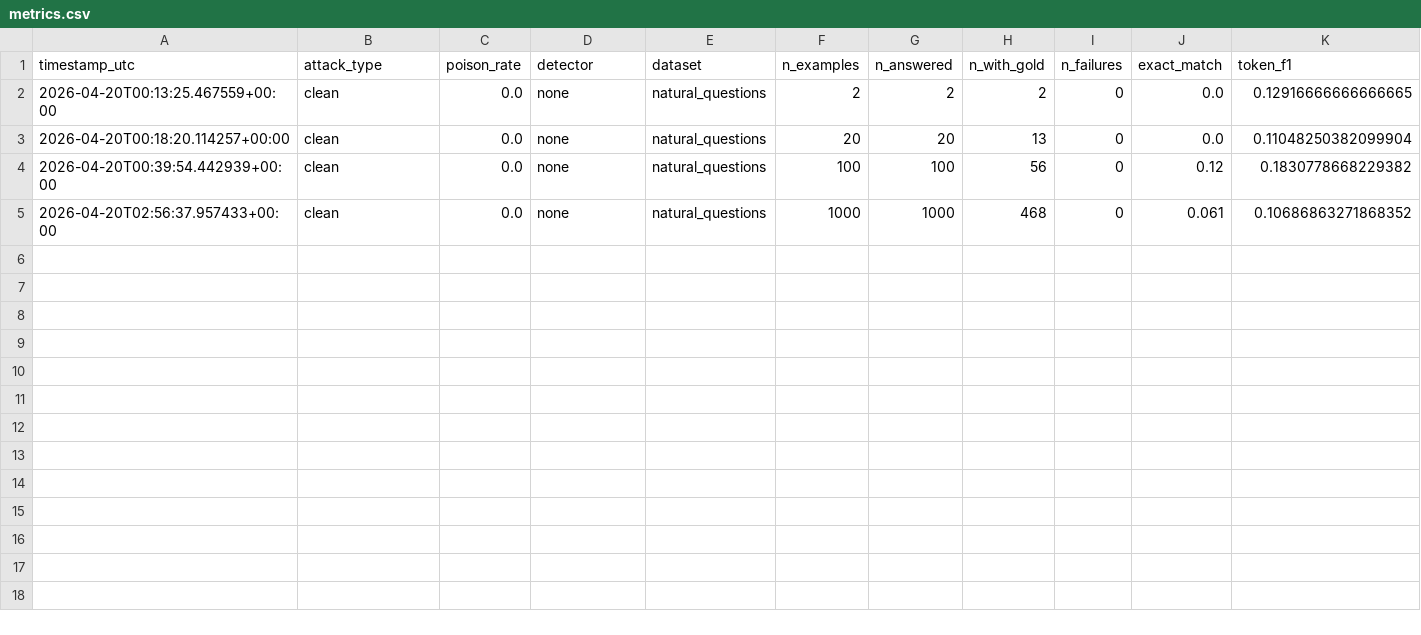
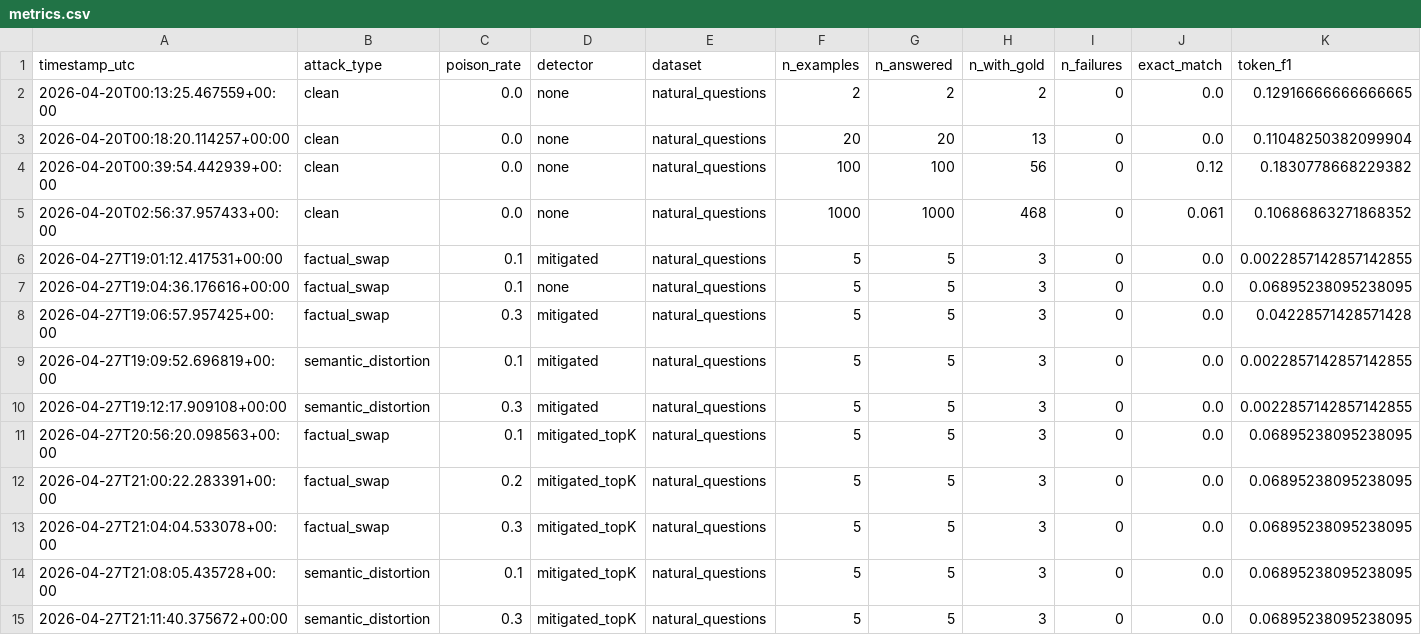
Before and after one commit to vpate160/KRR-Final-Project, a CSV file: results/metrics.csv, drawn as a sheet; only a part is shown; rows hold the shown columns only; the diff names each change by its address in the sheet, - before the commit and + after, or states it on an @@ line.

```diff
--- a/results/metrics.csv
+++ b/results/metrics.csv
+row 6: 2026-04-27T19:01:12.417531+00:00 | factual_swap | 0.1 | mitigated | natural_questions | 5 | 5 | 3 | 0 | 0.0 | 0.0022857142857142855
+row 7: 2026-04-27T19:04:36.176616+00:00 | factual_swap | 0.1 | none | natural_questions | 5 | 5 | 3 | 0 | 0.0 | 0.06895238095238095
+row 8: 2026-04-27T19:06:57.957425+00:00 | factual_swap | 0.3 | mitigated | natural_questions | 5 | 5 | 3 | 0 | 0.0 | 0.04228571428571428
+row 9: 2026-04-27T19:09:52.696819+00:00 | semantic_distortion | 0.1 | mitigated | natural_questions | 5 | 5 | 3 | 0 | 0.0 | 0.0022857142857142855
+row 10: 2026-04-27T19:12:17.909108+00:00 | semantic_distortion | 0.3 | mitigated | natural_questions | 5 | 5 | 3 | 0 | 0.0 | 0.0022857142857142855
+row 11: 2026-04-27T20:56:20.098563+00:00 | factual_swap | 0.1 | mitigated_topK | natural_questions | 5 | 5 | 3 | 0 | 0.0 | 0.06895238095238095
+row 12: 2026-04-27T21:00:22.283391+00:00 | factual_swap | 0.2 | mitigated_topK | natural_questions | 5 | 5 | 3 | 0 | 0.0 | 0.06895238095238095
+row 13: 2026-04-27T21:04:04.533078+00:00 | factual_swap | 0.3 | mitigated_topK | natural_questions | 5 | 5 | 3 | 0 | 0.0 | 0.06895238095238095
+row 14: 2026-04-27T21:08:05.435728+00:00 | semantic_distortion | 0.1 | mitigated_topK | natural_questions | 5 | 5 | 3 | 0 | 0.0 | 0.06895238095238095
+row 15: 2026-04-27T21:11:40.375672+00:00 | semantic_distortion | 0.3 | mitigated_topK | natural_questions | 5 | 5 | 3 | 0 | 0.0 | 0.06895238095238095
```
Also changed, not shown: 12 other files.
